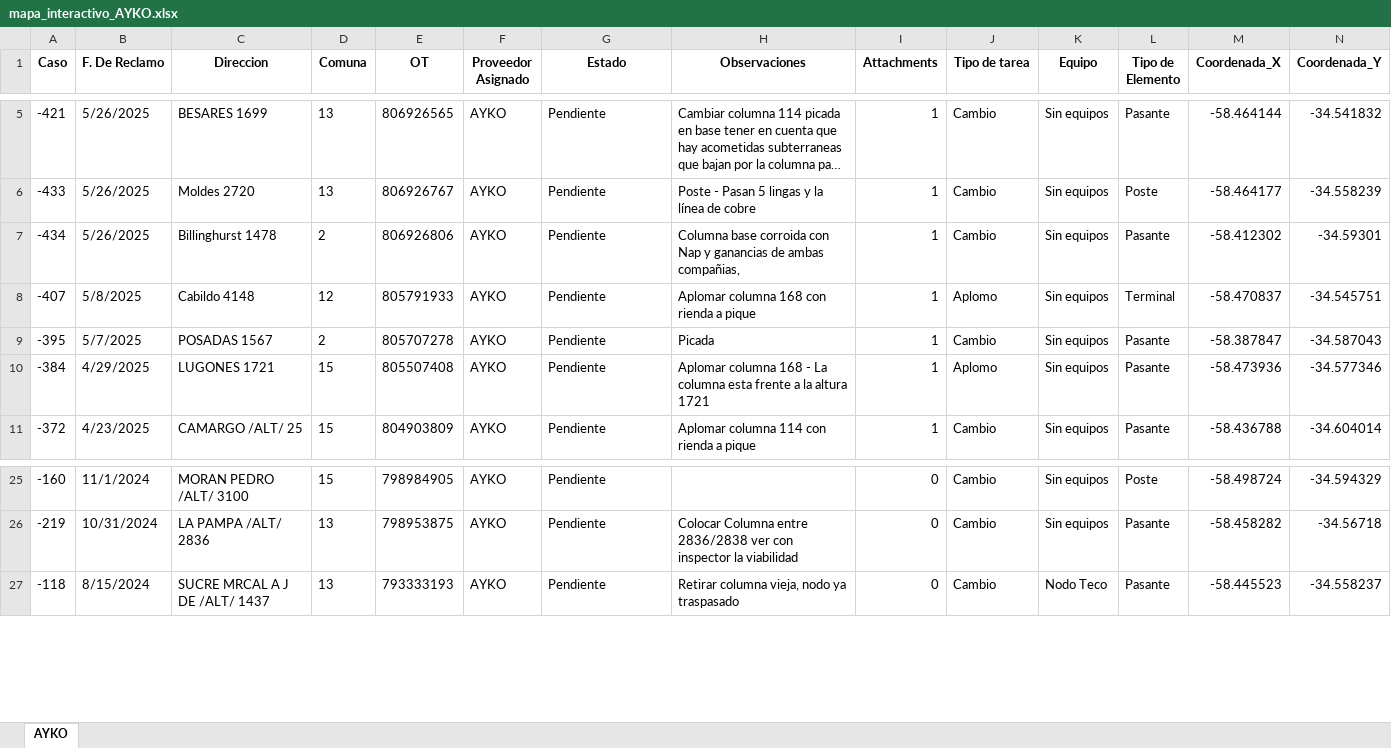
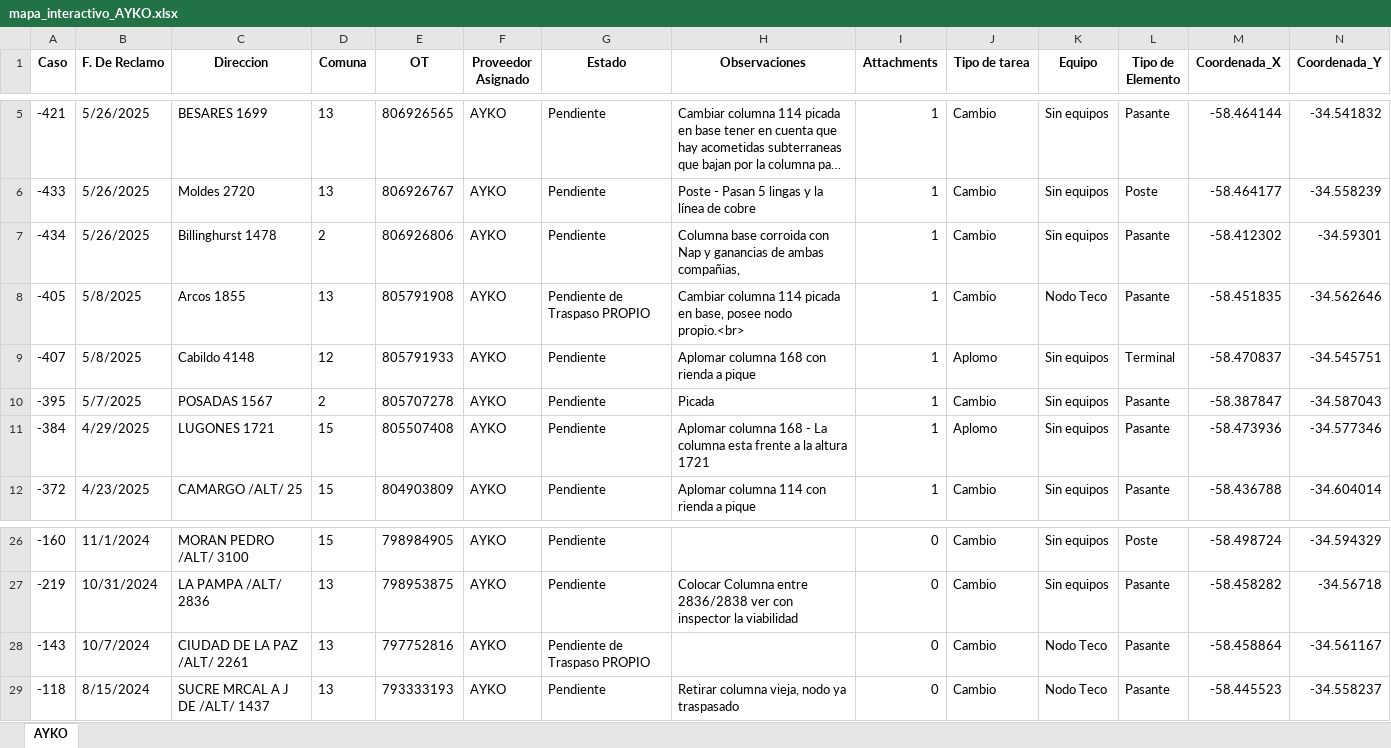
Before and after one commit to gestiondereclamosteco/ayko, an Excel workbook: mapa_interactivo_AYKO.xlsx, sheet AYKO, drawn as a sheet; only a part is shown, gaps mark what is left out; long unchanged cells end in …; values as stored, in another font and other column widths than the file's, no borders; rows hold the shown columns only; the diff names each change by its address in the sheet, - before the commit and + after, or states it on an @@ line.

Commit message:
Actualizacion automatica del mapa (2025-11-06 10:47:08)

```diff
--- a/mapa_interactivo_AYKO.xlsx (sheet AYKO)
+++ b/mapa_interactivo_AYKO.xlsx (sheet AYKO)
+row 8: -405 | 5/8/2025 | Arcos 1855 | 13 | 805791908 | AYKO | Pendiente de Traspaso PROPIO | Cambiar columna 114 picada en base, posee nodo propio.<br> | 1 | Cambio | Nodo Teco | Pasante | -58.451835 | -34.562646
+row 28: -143 | 10/7/2024 | CIUDAD DE LA PAZ /ALT/ 2261 | 13 | 797752816 | AYKO | Pendiente de Traspaso PROPIO |  | 0 | Cambio | Nodo Teco | Pasante | -58.458864 | -34.561167
```
Also changed, not shown: 1 other file.
